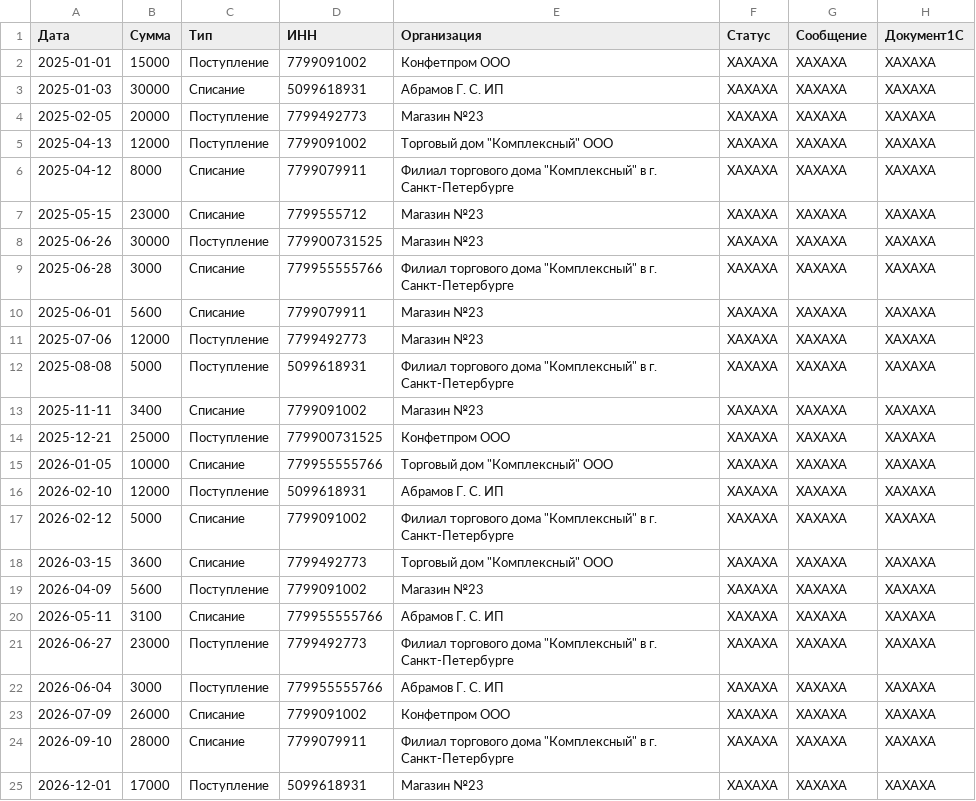
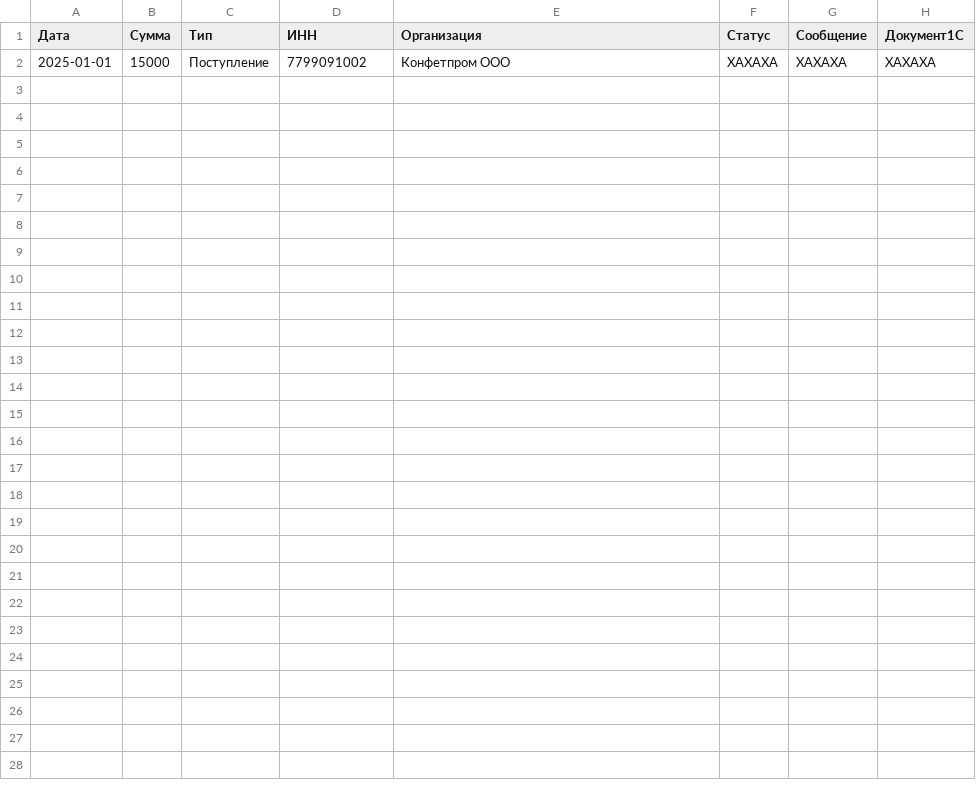
Before and after one commit to Pearson77/puzzle-rpa-hack, a CSV file: Kейс1_РазнесениеВыписки1С/resource/report.csv, drawn as a sheet; the diff names each change by its address in the sheet, - before the commit and + after, or states it on an @@ line.

```diff
--- a/Kейс1_РазнесениеВыписки1С/resource/report.csv
+++ b/Kейс1_РазнесениеВыписки1С/resource/report.csv
-row 3: 2025-01-03 | 30000 | Списание | 5099618931 | Абрамов Г. С. ИП | XAXAXA | XAXAXA | XAXAXA
-row 4: 2025-02-05 | 20000 | Поступление | 7799492773 | Магазин №23 | XAXAXA | XAXAXA | XAXAXA
-row 5: 2025-04-13 | 12000 | Поступление | 7799091002 | Торговый дом "Комплексный" ООО | XAXAXA | XAXAXA | XAXAXA
-row 6: 2025-04-12 | 8000 | Списание | 7799079911 | Филиал торгового дома "Комплексный" в г. Санкт-Петербурге | XAXAXA | XAXAXA | XAXAXA
-row 7: 2025-05-15 | 23000 | Списание | 7799555712 | Магазин №23 | XAXAXA | XAXAXA | XAXAXA
-row 8: 2025-06-26 | 30000 | Поступление | 779900731525 | Магазин №23 | XAXAXA | XAXAXA | XAXAXA
-row 9: 2025-06-28 | 3000 | Списание | 779955555766 | Филиал торгового дома "Комплексный" в г. Санкт-Петербурге | XAXAXA | XAXAXA | XAXAXA
-row 10: 2025-06-01 | 5600 | Списание | 7799079911 | Магазин №23 | XAXAXA | XAXAXA | XAXAXA
-row 11: 2025-07-06 | 12000 | Поступление | 7799492773 | Магазин №23 | XAXAXA | XAXAXA | XAXAXA
-row 12: 2025-08-08 | 5000 | Поступление | 5099618931 | Филиал торгового дома "Комплексный" в г. Санкт-Петербурге | XAXAXA | XAXAXA | XAXAXA
-row 13: 2025-11-11 | 3400 | Списание | 7799091002 | Магазин №23 | XAXAXA | XAXAXA | XAXAXA
-row 14: 2025-12-21 | 25000 | Поступление | 779900731525 | Конфетпром ООО | XAXAXA | XAXAXA | XAXAXA
-row 15: 2026-01-05 | 10000 | Списание | 779955555766 | Торговый дом "Комплексный" ООО | XAXAXA | XAXAXA | XAXAXA
-row 16: 2026-02-10 | 12000 | Поступление | 5099618931 | Абрамов Г. С. ИП | XAXAXA | XAXAXA | XAXAXA
-row 17: 2026-02-12 | 5000 | Списание | 7799091002 | Филиал торгового дома "Комплексный" в г. Санкт-Петербурге | XAXAXA | XAXAXA | XAXAXA
-row 18: 2026-03-15 | 3600 | Списание | 7799492773 | Торговый дом "Комплексный" ООО | XAXAXA | XAXAXA | XAXAXA
-row 19: 2026-04-09 | 5600 | Поступление | 7799091002 | Магазин №23 | XAXAXA | XAXAXA | XAXAXA
-row 20: 2026-05-11 | 3100 | Списание | 779955555766 | Абрамов Г. С. ИП | XAXAXA | XAXAXA | XAXAXA
-row 21: 2026-06-27 | 23000 | Поступление | 7799492773 | Филиал торгового дома "Комплексный" в г. Санкт-Петербурге | XAXAXA | XAXAXA | XAXAXA
-row 22: 2026-06-04 | 3000 | Поступление | 779955555766 | Абрамов Г. С. ИП | XAXAXA | XAXAXA | XAXAXA
-row 23: 2026-07-09 | 26000 | Списание | 7799091002 | Конфетпром ООО | XAXAXA | XAXAXA | XAXAXA
-row 24: 2026-09-10 | 28000 | Списание | 7799079911 | Филиал торгового дома "Комплексный" в г. Санкт-Петербурге | XAXAXA | XAXAXA | XAXAXA
-row 25: 2026-12-01 | 17000 | Поступление | 5099618931 | Магазин №23 | XAXAXA | XAXAXA | XAXAXA
```
Also changed, not shown: 11 other files.
